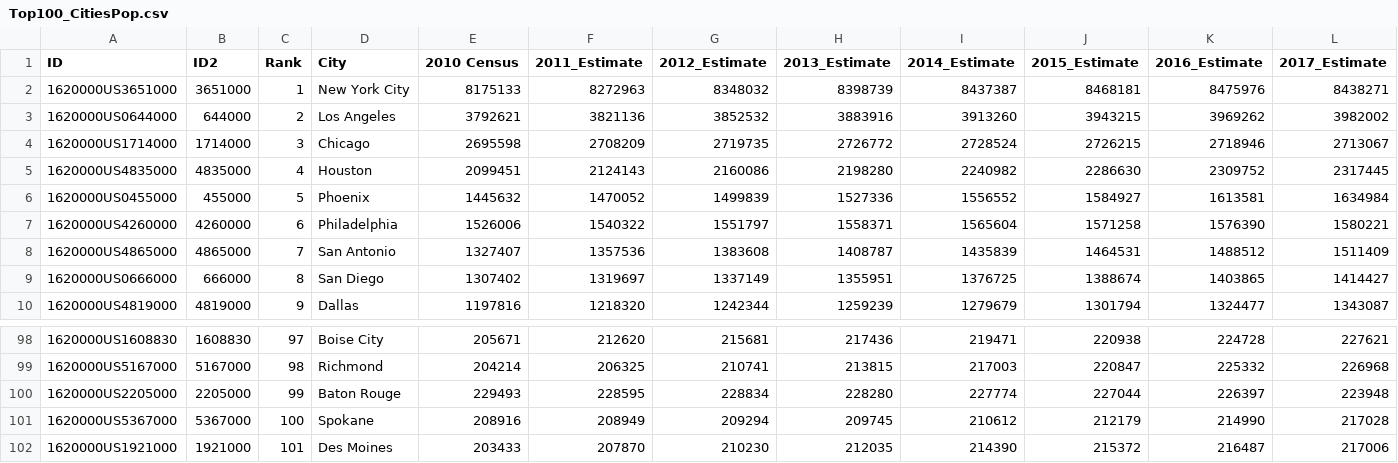
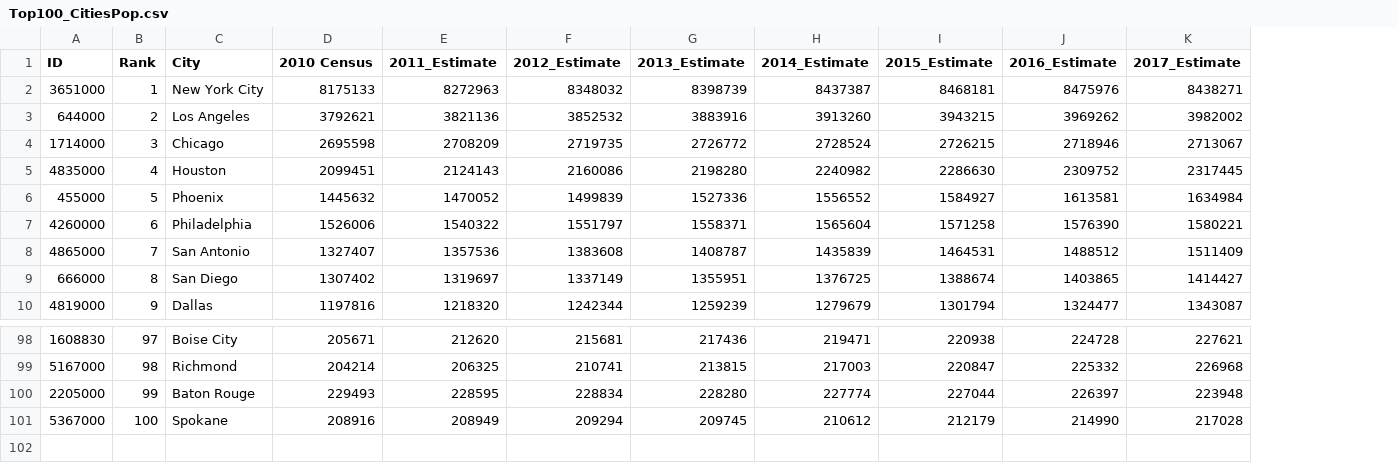
Before and after one commit to jrevier/Urban-Growth-Boundaries, a CSV file: Top100_CitiesPop.csv, drawn as a sheet; only a part is shown, gaps mark what is left out; removed rows and columns are numbered as before the commit, all else as after; rows hold the shown columns only; the diff names each change by its address in the sheet, - before the commit and + after, or states it on an @@ line.

Commit message:
final cleaning of Top Cities csv

```diff
--- a/Top100_CitiesPop.csv
+++ b/Top100_CitiesPop.csv
-column A (ID), rows 2-10: 1620000US3651000 | 1620000US0644000 | 1620000US1714000 | 1620000US4835000 | 1620000US0455000 | 1620000US4260000 | 1620000US4865000 | 1620000US0666000 | 1620000US4819000; rows 98-101: 1620000US1608830 | 1620000US5167000 | 1620000US2205000 | 1620000US5367000
-A1: ID2
+A1: ID
-row 102: 1620000US1921000 | 1921000 | 101 | Des Moines | 203433 | 207870 | 210230 | 212035 | 214390 | 215372 | 216487 | 217006
```
